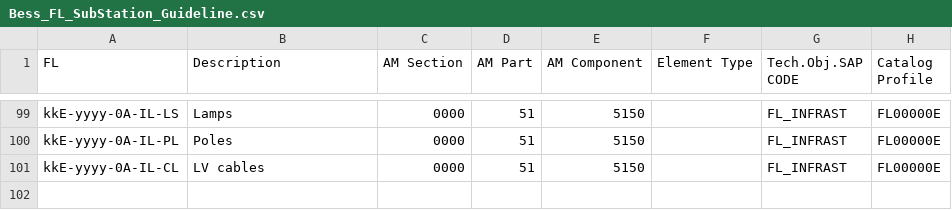
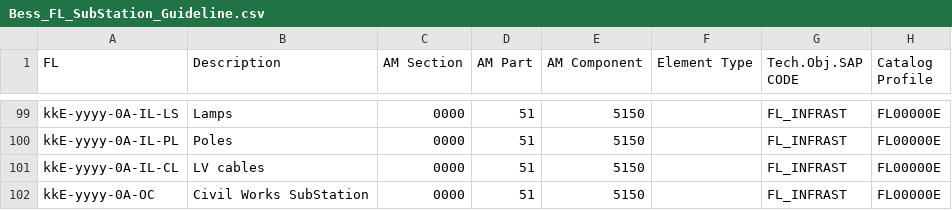
Before and after one commit to git-guppio/FL_Checker_PY, a CSV file: Config/Bess_FL_SubStation_Guideline.csv, drawn as a sheet; only a part is shown, gaps mark what is left out; the diff names each change by its address in the sheet, - before the commit and + after, or states it on an @@ line.

```diff
--- a/Config/Bess_FL_SubStation_Guideline.csv
+++ b/Config/Bess_FL_SubStation_Guideline.csv
+row 102: kkE-yyyy-0A-OC | Civil Works SubStation | 0000 | 51 | 5150 |  | FL_INFRAST | FL00000E
```
Also changed, not shown: Config/Bess_FL_GuideLine.csv.
